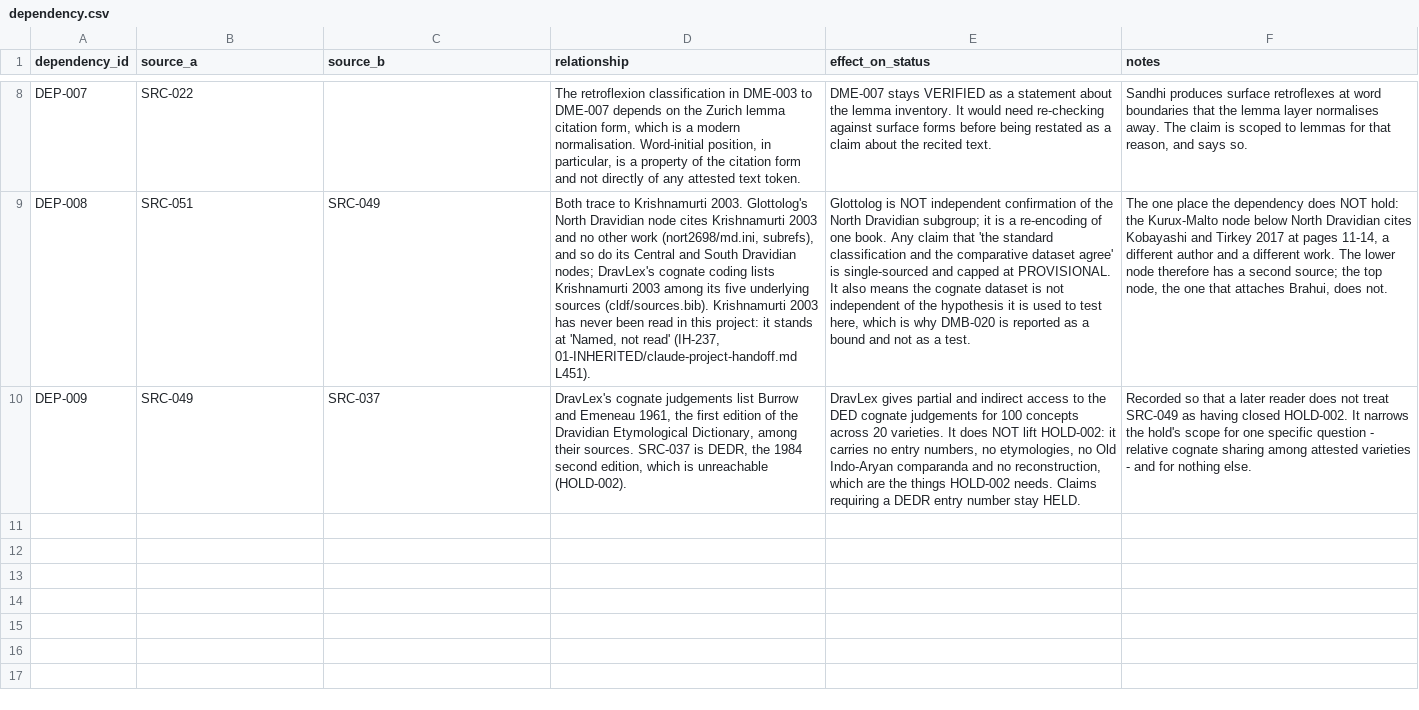
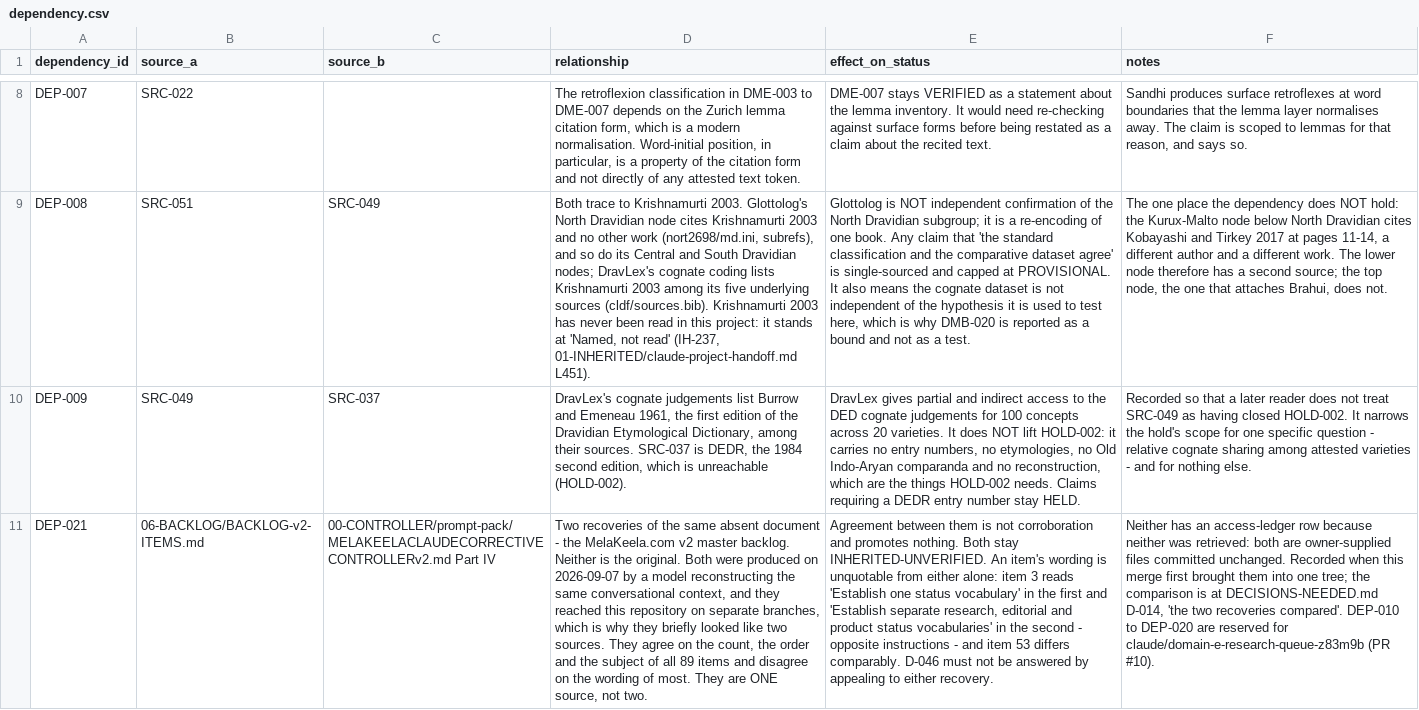
Before and after one commit to melakeela/research, a CSV file: 02-SOURCES/dependency.csv, drawn as a sheet; only a part is shown, gaps mark what is left out; the diff names each change by its address in the sheet, - before the commit and + after, or states it on an @@ line.

```diff
--- a/02-SOURCES/dependency.csv
+++ b/02-SOURCES/dependency.csv
+row 11: DEP-021 | 06-BACKLOG/BACKLOG-v2-ITEMS.md | 00-CONTROLLER/prompt-pack/MELAKEELACLAUDECORRECTIVECONTROLLERv2.md Part IV | Two recoveries of the same absent document - the MelaKeela.com v2 master backlog. Neither is the original. Both were produced on 2026-09-07 by a model reconstructing the same conversational context, and they reached this repository on separate branches, which is why they briefly looked like two sources. They agree on the count, the order and the subject of all 89 items and disagree on the wording of most. They are ONE source, not two. | Agreement between them is not corroboration and promotes nothing. Both stay INHERITED-UNVERIFIED. An item's wording is unquotable from either alone: item 3 reads 'Establish one status vocabulary' in the first and 'Establish separate research, editorial and product status vocabularies' in the second - opposite instructions - and item 53 differs comparably. D-046 must not be answered by appealing to either recovery. | Neither has an access-ledger row because neither was retrieved: both are owner-supplied files committed unchanged. Recorded when this merge first brought them into one tree; the comparison is at DECISIONS-NEEDED.md D-014, 'the two recoveries compared'. DEP-010 to DEP-020 are reserved for claude/domain-e-research-queue-z83m9b (PR #10).
```
Also changed, not shown: 09-DECISIONS/OWNER-DECISIONS.csv, 3 other files.
